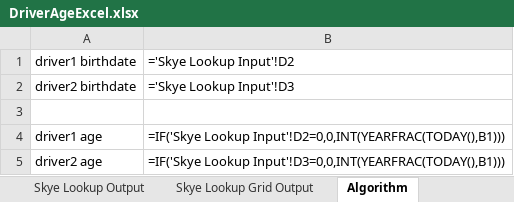
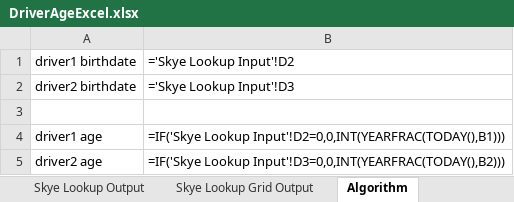
Before and after one commit to popcsenge/git_training_sandbox, an Excel workbook: Zsuzsi_Schliffer/Training/Training1/DriverAgeExcel.xlsx, sheet Algorithm, drawn as a sheet; values as stored, in another font and other column widths than the file's, no borders; formulas are shown in place of their values; the diff names each change by its address in the sheet, - before the commit and + after, or states it on an @@ line.

```diff
--- a/Zsuzsi_Schliffer/Training/Training1/DriverAgeExcel.xlsx (sheet Algorithm)
+++ b/Zsuzsi_Schliffer/Training/Training1/DriverAgeExcel.xlsx (sheet Algorithm)
-B5: =IF('Skye Lookup Input'!D3=0,0,INT(YEARFRAC(TODAY(),B1)))
+B5: =IF('Skye Lookup Input'!D3=0,0,INT(YEARFRAC(TODAY(),B2)))
```
Also changed, not shown: Zsuzsi_Schliffer/Training/motor/Zsuzsi - UI Fields list motor v1.xlsx, 2 other files.
